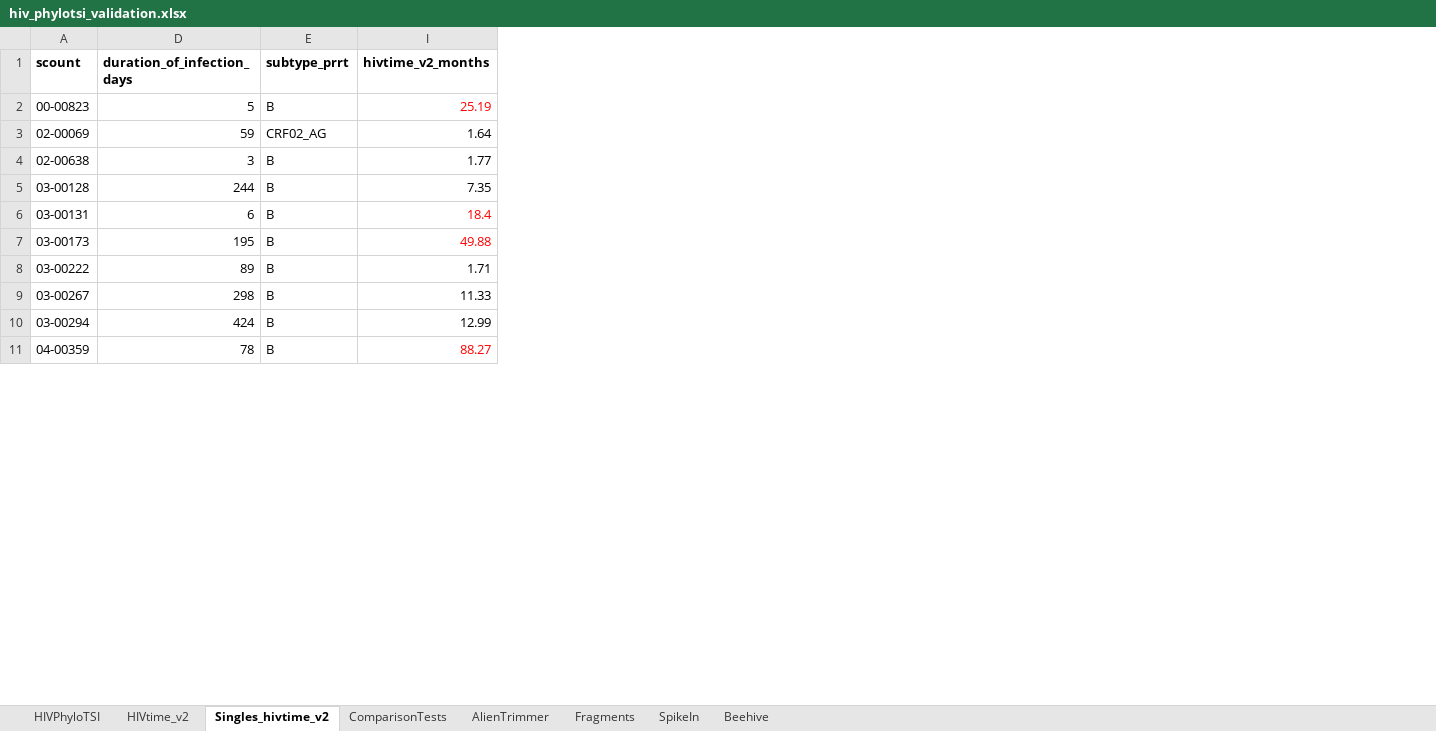
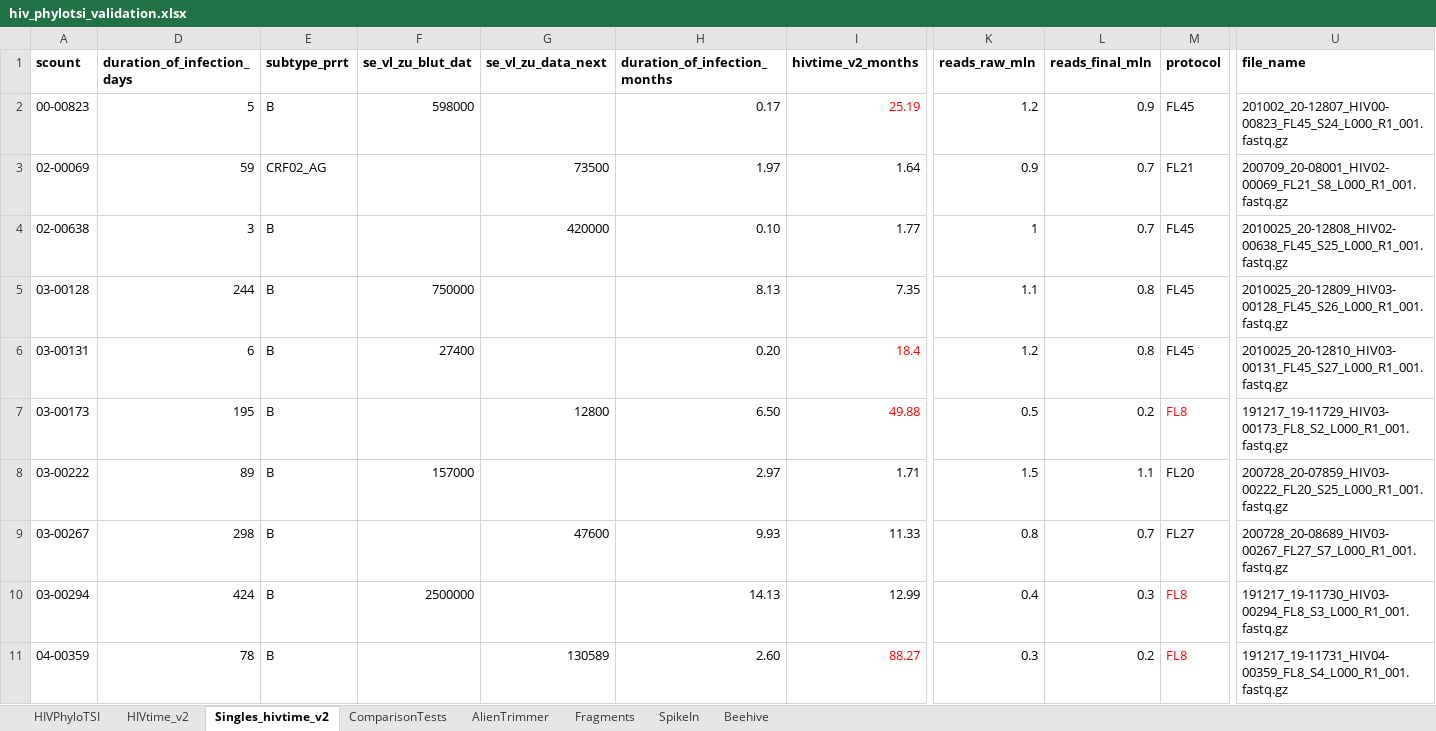
Before and after one commit to vera-rykalina/rki_tsi_retraining, an Excel workbook: scripts/tsi_R/data/hiv_phylotsi_validation.xlsx, sheet Singles_hivtime_v2, drawn as a sheet; only a part is shown, gaps mark what is left out; values as stored, in another font and other column widths than the file's, no borders; table styles not drawn; the diff names each change by its address in the sheet, - before the commit and + after, or states it on an @@ line.

```diff
--- a/scripts/tsi_R/data/hiv_phylotsi_validation.xlsx (sheet Singles_hivtime_v2)
+++ b/scripts/tsi_R/data/hiv_phylotsi_validation.xlsx (sheet Singles_hivtime_v2)
@@ column F (se_vl_zu_blut_dat) unhidden, rows 2-10: 598000 |  |  | 750000 | 27400 |  | 157000 |  | 2500000 @@
@@ column G (se_vl_zu_data_next) unhidden, rows 3-11: 73500 | 420000 |  |  | 12800 |  | 47600 |  | 130589 @@
@@ column H (duration_of_infection_months) unhidden, rows 2-11: 0.17 | 1.97 | 0.10 | 8.13 | 0.20 | 6.50 | 2.97 | 9.93 | 14.13 | 2.60 @@
@@ column K (reads_raw_mln) unhidden, rows 2-11: 1.2 | 0.9 | 1 | 1.1 | 1.2 | 0.5 | 1.5 | 0.8 | 0.4 | 0.3 @@
@@ column L (reads_final_mln) unhidden, rows 2-11: 0.9 | 0.7 | 0.7 | 0.8 | 0.8 | 0.2 | 1.1 | 0.7 | 0.3 | 0.2 @@
@@ column M (protocol) unhidden, rows 2-11: FL45 | FL21 | FL45 | FL45 | FL45 | FL8 | FL20 | FL27 | FL8 | FL8 @@
@@ column U (file_name) unhidden, rows 2-11: 201002_20-12807_HIV00-00823_FL45_S24_L000_R1_001.fastq.gz | 200709_20-08001_HIV02-00069_FL21_S8_L000_R1_001.fastq.gz | 2010025_20-12808_HIV02-00638_FL45_S25_L000_R1_001.fastq.gz | 2010025_20-12809_HIV03-00128_FL45_S26_L000_R1_001.fastq.gz | 2010025_20-12810_HIV03-00131_FL45_S27_L000_R1_001.fastq.gz | 191217_19-11729_HIV03-00173_FL8_S2_L000_R1_001.fastq.gz | 200728_20-07859_HIV03-00222_FL20_S25_L000_R1_001.fastq.gz | 200728_20-08689_HIV03-00267_FL27_S7_L000_R1_001.fastq.gz | 191217_19-11730_HIV03-00294_FL8_S3_L000_R1_001.fastq.gz | 191217_19-11731_HIV04-00359_FL8_S4_L000_R1_001.fastq.gz @@
```
Also changed, not shown: sheet Beehive, 15 other files.
